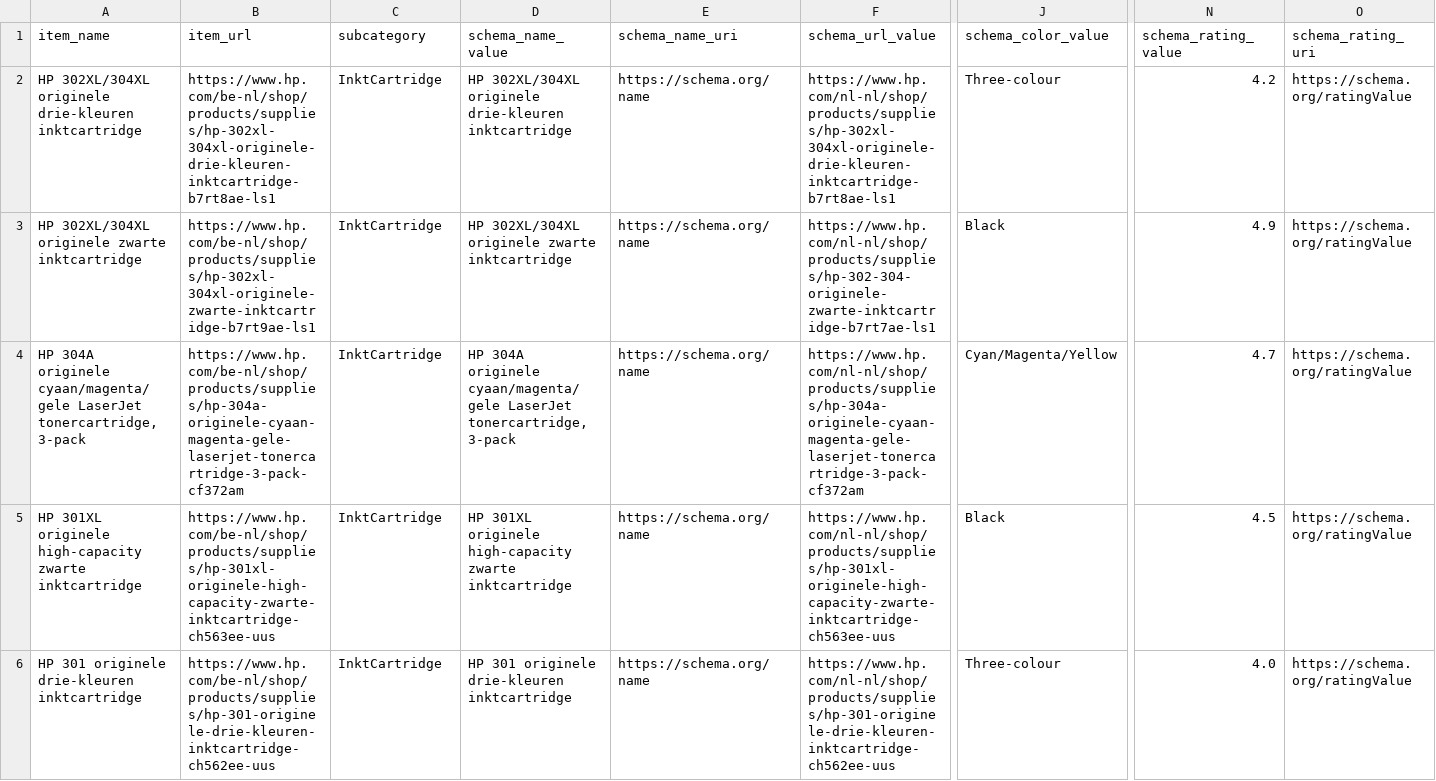
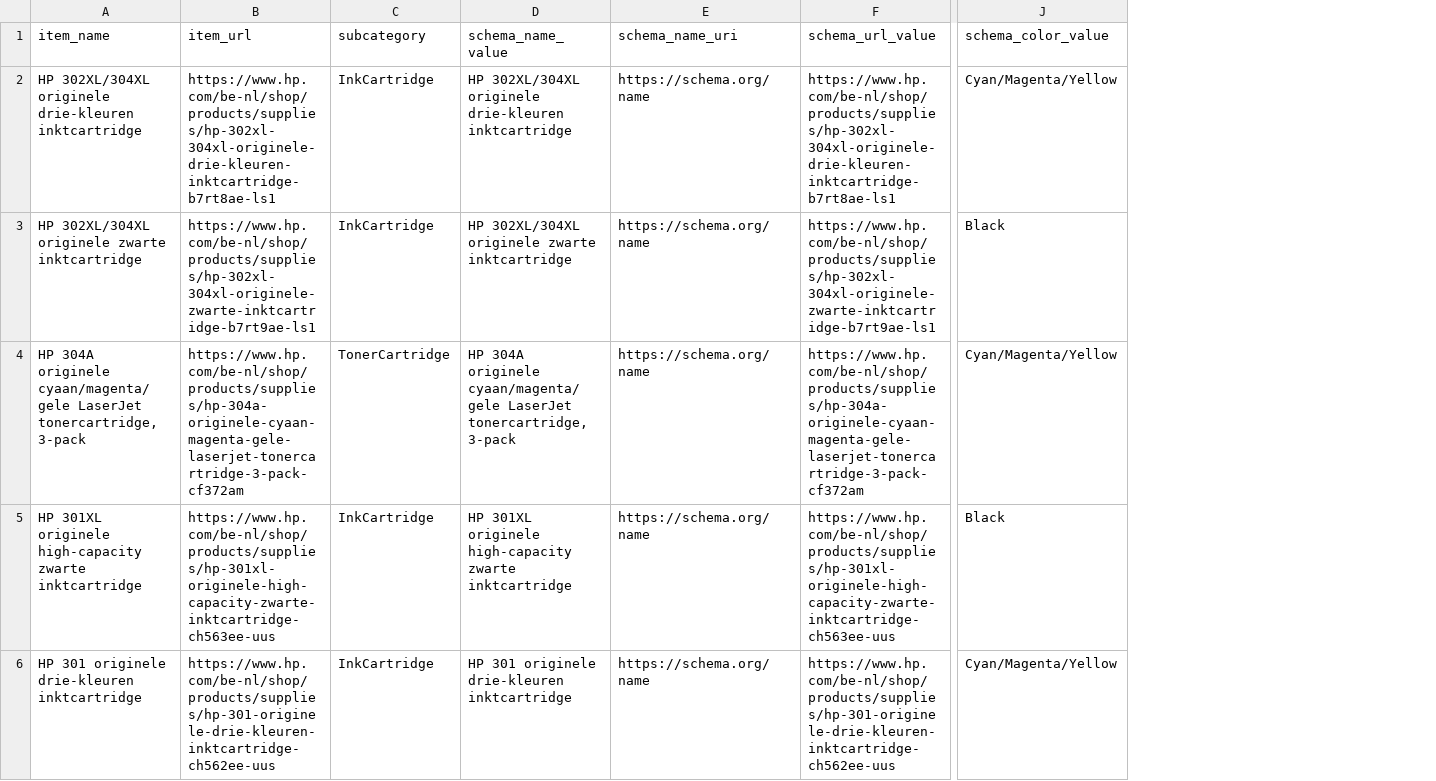
Before and after one commit to NeoD64/Group-6_ken3140, a CSV file: Assignment2.csv, drawn as a sheet; only a part is shown, gaps mark what is left out; the diff covers the shown part only; the diff names each change by its address in the sheet, - before the commit and + after, or states it on an @@ line.

```diff
--- a/Assignment2.csv
+++ b/Assignment2.csv
-column N (schema_rating_value), rows 2-6: 4.2 | 4.9 | 4.7 | 4.5 | 4.0
-column O (schema_rating_uri), rows 2-6: all https://schema.org/ratingValue
-C2:C3 (subcategory): InktCartridge
+C2:C3 (subcategory): InkCartridge
-F2 (schema_url_value): https://www.hp.com/nl-nl/shop/products/supplies/hp-302xl-304xl-originele-drie-kleuren-inktcartridge-b7rt8ae-ls1
+F2 (schema_url_value): https://www.hp.com/be-nl/shop/products/supplies/hp-302xl-304xl-originele-drie-kleuren-inktcartridge-b7rt8ae-ls1
-J2 (schema_color_value): Three-colour
+J2 (schema_color_value): Cyan/Magenta/Yellow
-F3 (schema_url_value): https://www.hp.com/nl-nl/shop/products/supplies/hp-302-304-originele-zwarte-inktcartridge-b7rt7ae-ls1
+F3 (schema_url_value): https://www.hp.com/be-nl/shop/products/supplies/hp-302xl-304xl-originele-zwarte-inktcartridge-b7rt9ae-ls1
-C4 (subcategory): InktCartridge
+C4 (subcategory): TonerCartridge
-F4 (schema_url_value): https://www.hp.com/nl-nl/shop/products/supplies/hp-304a-originele-cyaan-magenta-gele-laserjet-tonercartridge-3-pack-cf372am
+F4 (schema_url_value): https://www.hp.com/be-nl/shop/products/supplies/hp-304a-originele-cyaan-magenta-gele-laserjet-tonercartridge-3-pack-cf372am
-C5:C6 (subcategory): InktCartridge
+C5:C6 (subcategory): InkCartridge
-F5 (schema_url_value): https://www.hp.com/nl-nl/shop/products/supplies/hp-301xl-originele-high-capacity-zwarte-inktcartridge-ch563ee-uus
+F5 (schema_url_value): https://www.hp.com/be-nl/shop/products/supplies/hp-301xl-originele-high-capacity-zwarte-inktcartridge-ch563ee-uus
-F6 (schema_url_value): https://www.hp.com/nl-nl/shop/products/supplies/hp-301-originele-drie-kleuren-inktcartridge-ch562ee-uus
+F6 (schema_url_value): https://www.hp.com/be-nl/shop/products/supplies/hp-301-originele-drie-kleuren-inktcartridge-ch562ee-uus
-J6 (schema_color_value): Three-colour
+J6 (schema_color_value): Cyan/Magenta/Yellow
```
Also changed, not shown: 59 edited cells elsewhere in this file, 1 other file.
